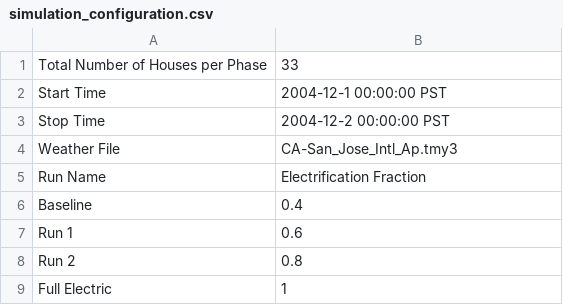
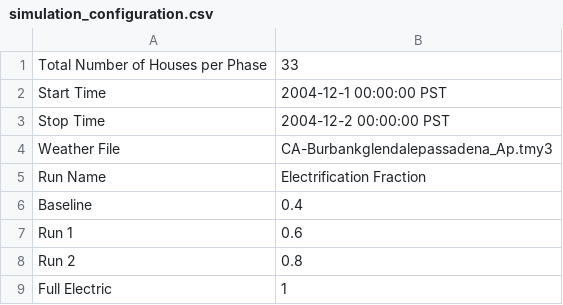
Before and after one commit to HectorTR/electrification_study, a CSV file: config/simulation_configuration.csv, drawn as a sheet.

Commit message:
Burbank Cold Weather
RECORDING ENERGY

```diff
--- a/config/simulation_configuration.csv
+++ b/config/simulation_configuration.csv
@@ -3,3 +3,3 @@ Start Time,2004-12-1 00:00:00 PST
 Stop Time,2004-12-2 00:00:00 PST
-Weather File,CA-San_Jose_Intl_Ap.tmy3
+Weather File,CA-Burbankglendalepassadena_Ap.tmy3
 Run Name,Electrification Fraction
```
